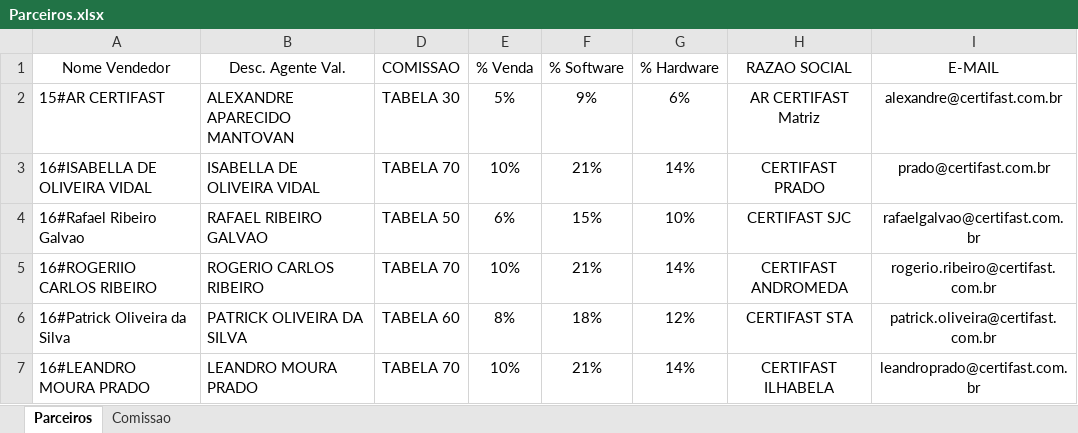
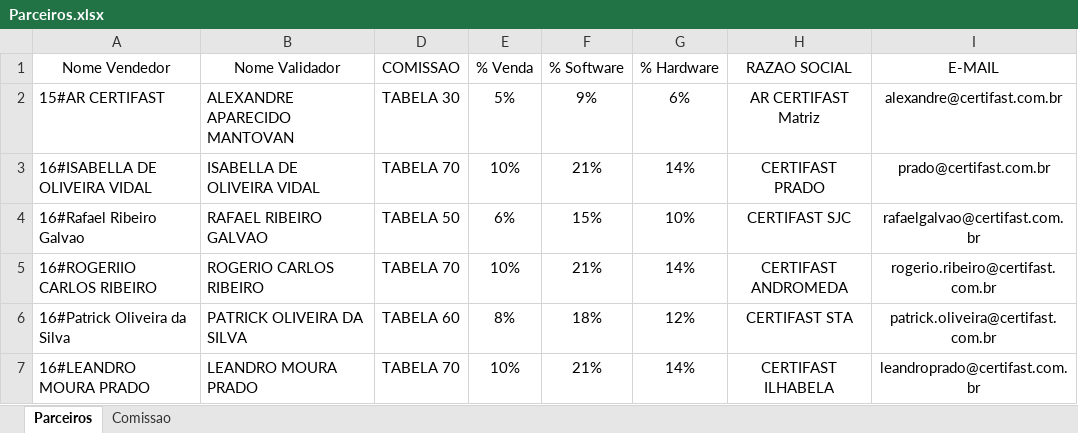
Before and after one commit to MarceloLSantos/certifast-relatorios, an Excel workbook: dados/Parceiros.xlsx, sheet Parceiros, drawn as a sheet; only a part is shown; values as stored, in another font and other column widths than the file's, no borders; the diff names each change by its address in the sheet, - before the commit and + after, or states it on an @@ line.

```diff
--- a/dados/Parceiros.xlsx (sheet Parceiros)
+++ b/dados/Parceiros.xlsx (sheet Parceiros)
-B1: Desc. Agente Val.
+B1: Nome Validador
```
Also changed, not shown: 2 other files.
